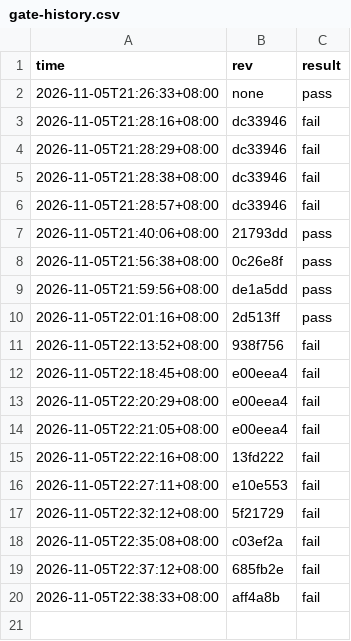
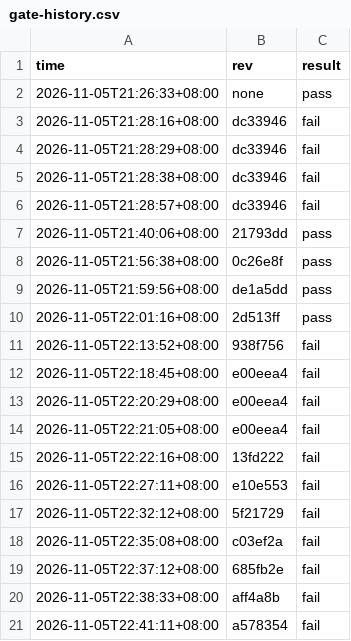
Before and after one commit to stu93814ai-Arron/semantic-defense, a CSV file: .ci/gate-history.csv, drawn as a sheet; the diff names each change by its address in the sheet, - before the commit and + after, or states it on an @@ line.

Commit message:
ci: 記錄 a578354 閘門結果（fail）

```diff
--- a/.ci/gate-history.csv
+++ b/.ci/gate-history.csv
+row 21: 2026-11-05T22:41:11+08:00 | a578354 | fail
```
Also changed, not shown: 2 other files.
